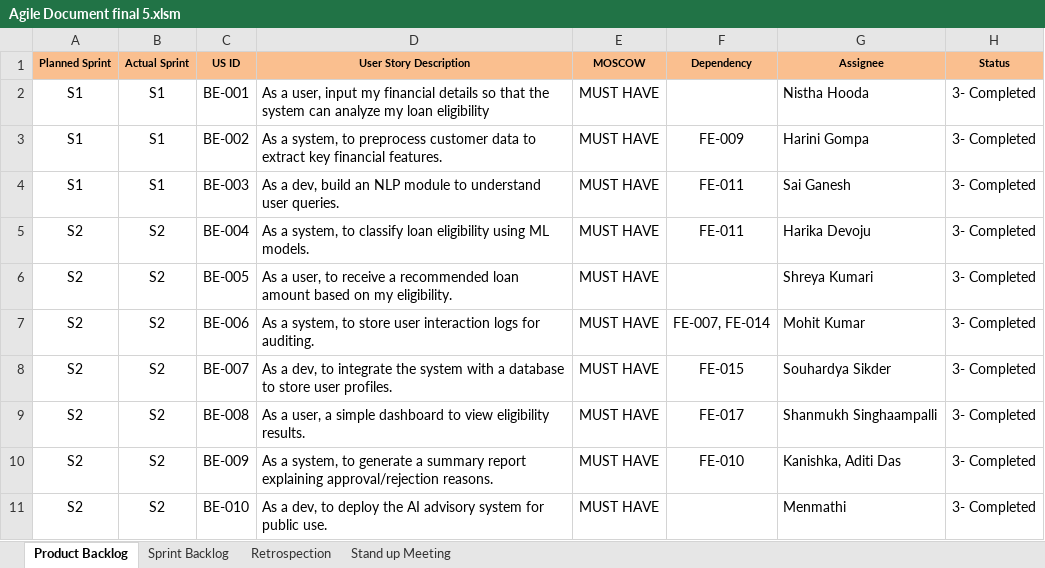
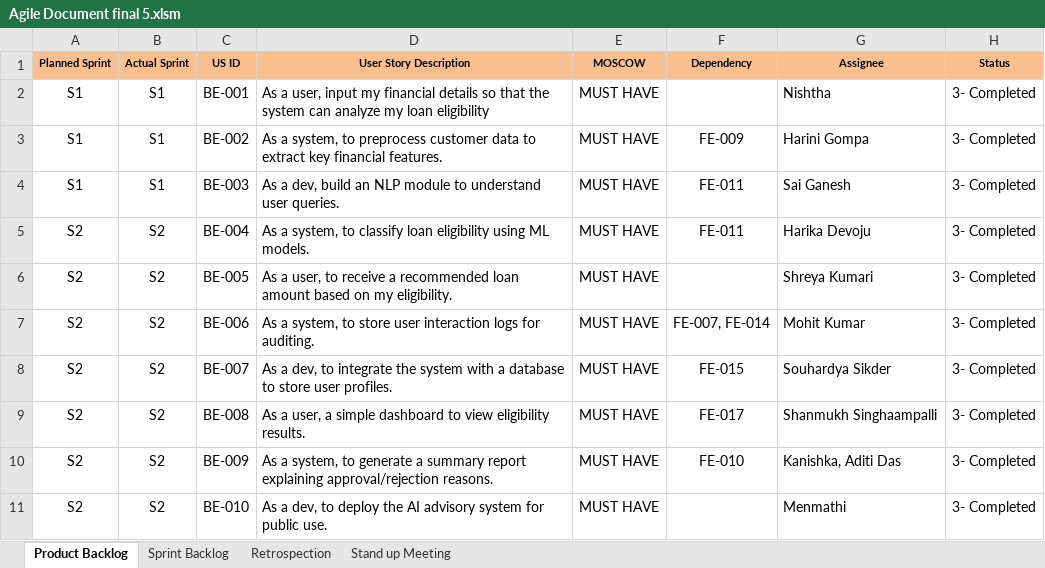
Before and after one commit to men-mathi/Development-of-AI-Powered-Loan-Eligibility-Advisory-System, an Excel workbook: Agile Document final 5.xlsm, sheet Product Backlog, drawn as a sheet; values as stored, in another font and other column widths than the file's, no borders; the diff names each change by its address in the sheet, - before the commit and + after, or states it on an @@ line.

```diff
--- a/Agile Document final 5.xlsm (sheet Product Backlog)
+++ b/Agile Document final 5.xlsm (sheet Product Backlog)
-G2 (Assignee): Nistha Hooda
+G2 (Assignee): Nishtha
```
Also changed, not shown: sheet Sprint Backlog, sheet Retrospection, 2 other files.
